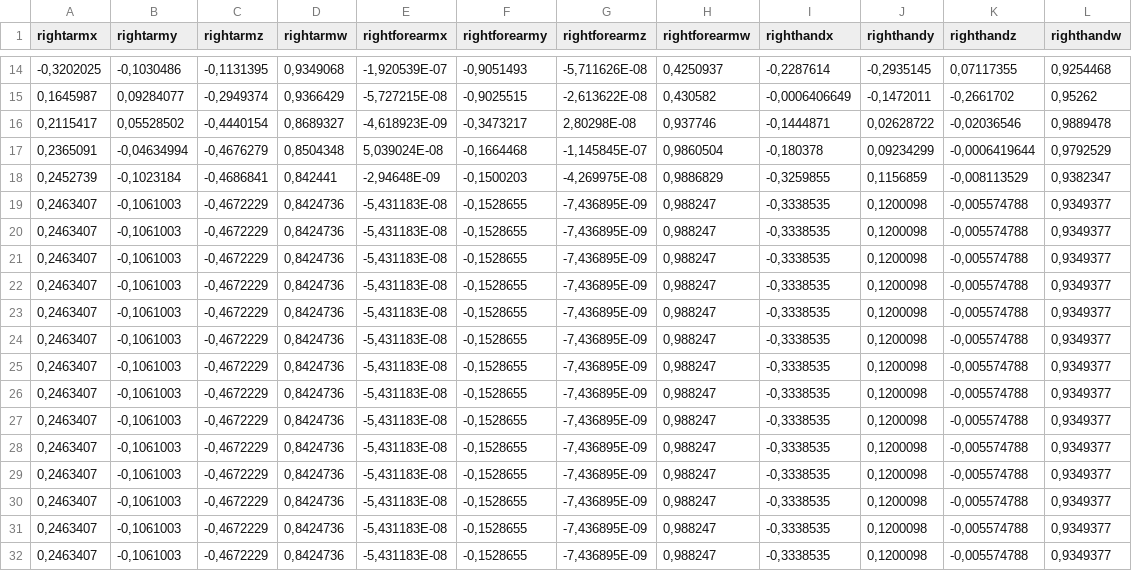
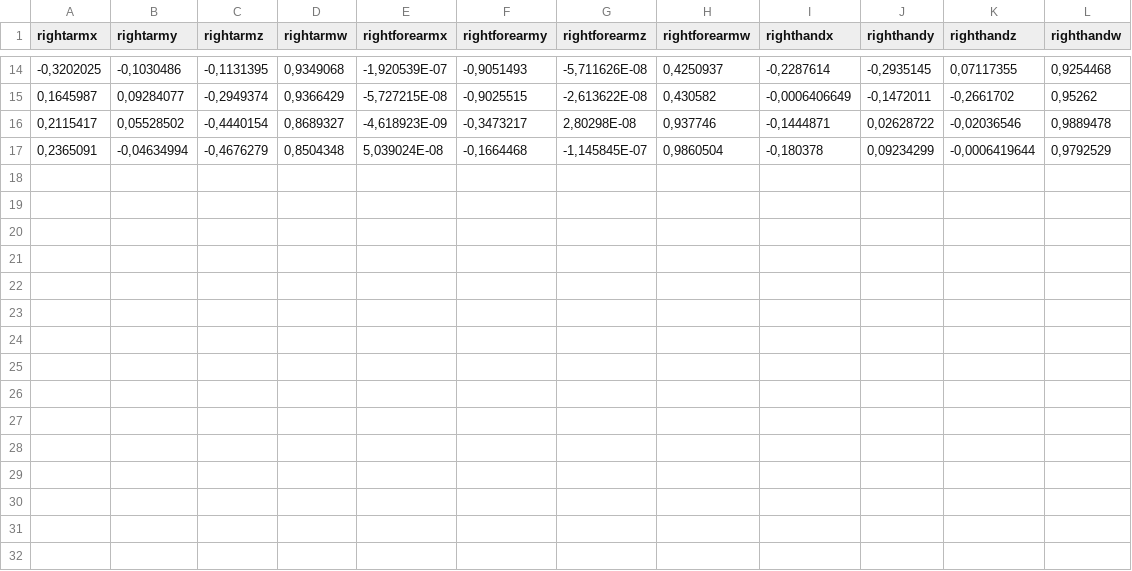
Before and after one commit to miriampunzi/AuditionRoom, a CSV file: RightArm.csv, drawn as a sheet; only a part is shown, gaps mark what is left out.

```diff
--- a/RightArm.csv
+++ b/RightArm.csv
@@ -17,16 +17 @@ rightarmx;rightarmy;rightarmz;rightarmw;rightforearmx;rightforearmy;rightforearm
 0,2365091;-0,04634994;-0,4676279;0,8504348;5,039024E-08;-0,1664468;-1,145845E-07;0,9860504;-0,180378;0,09234299;-0,0006419644;0,9792529
-0,2452739;-0,1023184;-0,4686841;0,842441;-2,94648E-09;-0,1500203;-4,269975E-08;0,9886829;-0,3259855;0,1156859;-0,008113529;0,9382347
-0,2463407;-0,1061003;-0,4672229;0,8424736;-5,431183E-08;-0,1528655;-7,436895E-09;0,988247;-0,3338535;0,1200098;-0,005574788;0,9349377
-0,2463407;-0,1061003;-0,4672229;0,8424736;-5,431183E-08;-0,1528655;-7,436895E-09;0,988247;-0,3338535;0,1200098;-0,005574788;0,9349377
-0,2463407;-0,1061003;-0,4672229;0,8424736;-5,431183E-08;-0,1528655;-7,436895E-09;0,988247;-0,3338535;0,1200098;-0,005574788;0,9349377
-0,2463407;-0,1061003;-0,4672229;0,8424736;-5,431183E-08;-0,1528655;-7,436895E-09;0,988247;-0,3338535;0,1200098;-0,005574788;0,9349377
-0,2463407;-0,1061003;-0,4672229;0,8424736;-5,431183E-08;-0,1528655;-7,436895E-09;0,988247;-0,3338535;0,1200098;-0,005574788;0,9349377
-0,2463407;-0,1061003;-0,4672229;0,8424736;-5,431183E-08;-0,1528655;-7,436895E-09;0,988247;-0,3338535;0,1200098;-0,005574788;0,9349377
-0,2463407;-0,1061003;-0,4672229;0,8424736;-5,431183E-08;-0,1528655;-7,436895E-09;0,988247;-0,3338535;0,1200098;-0,005574788;0,9349377
-0,2463407;-0,1061003;-0,4672229;0,8424736;-5,431183E-08;-0,1528655;-7,436895E-09;0,988247;-0,3338535;0,1200098;-0,005574788;0,9349377
-0,2463407;-0,1061003;-0,4672229;0,8424736;-5,431183E-08;-0,1528655;-7,436895E-09;0,988247;-0,3338535;0,1200098;-0,005574788;0,9349377
-0,2463407;-0,1061003;-0,4672229;0,8424736;-5,431183E-08;-0,1528655;-7,436895E-09;0,988247;-0,3338535;0,1200098;-0,005574788;0,9349377
-0,2463407;-0,1061003;-0,4672229;0,8424736;-5,431183E-08;-0,1528655;-7,436895E-09;0,988247;-0,3338535;0,1200098;-0,005574788;0,9349377
-0,2463407;-0,1061003;-0,4672229;0,8424736;-5,431183E-08;-0,1528655;-7,436895E-09;0,988247;-0,3338535;0,1200098;-0,005574788;0,9349377
-0,2463407;-0,1061003;-0,4672229;0,8424736;-5,431183E-08;-0,1528655;-7,436895E-09;0,988247;-0,3338535;0,1200098;-0,005574788;0,9349377
-0,2463407;-0,1061003;-0,4672229;0,8424736;-5,431183E-08;-0,1528655;-7,436895E-09;0,988247;-0,3338535;0,1200098;-0,005574788;0,9349377
```
Also changed, not shown: Head.csv, LeftArm.csv, 5 other files.
